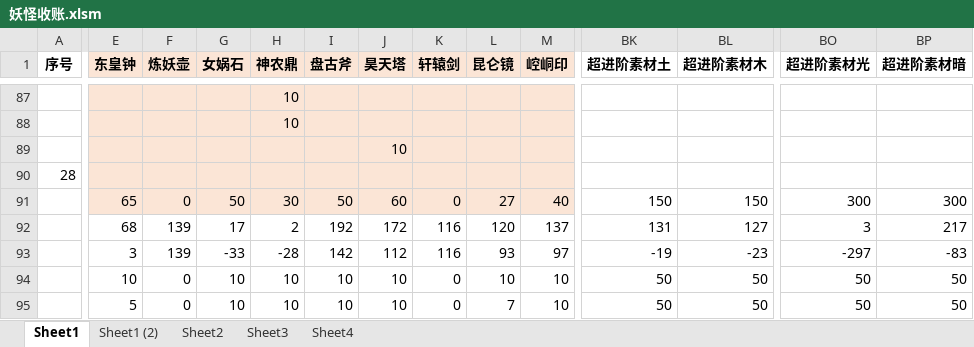
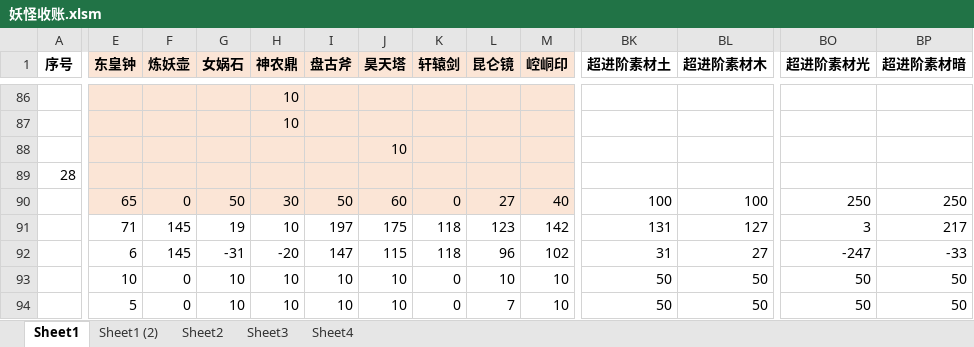
Before and after one commit to yue412/MonsterBook, an Excel workbook: bin/妖怪收账.xlsm, sheet Sheet1, drawn as a sheet; only a part is shown, gaps mark what is left out; values as stored, in another font and other column widths than the file's, no borders; charts and pictures and conditional formats not drawn; addresses are those after the commit; the diff covers the shown part only; the diff names each change by its address in the sheet, - before the commit and + after, or states it on an @@ line.

```diff
--- a/bin/妖怪收账.xlsm (sheet Sheet1)
+++ b/bin/妖怪收账.xlsm (sheet Sheet1)
-BK90 (超进阶素材土): 150
+BK90 (超进阶素材土): 100
-BL90 (超进阶素材木): 150
+BL90 (超进阶素材木): 100
-BO90 (超进阶素材光): 300
+BO90 (超进阶素材光): 250
-BP90 (超进阶素材暗): 300
+BP90 (超进阶素材暗): 250
-E91 (东皇钟): 68
+E91 (东皇钟): 71
-F91:F92 (炼妖壶): 139
+F91:F92 (炼妖壶): 145
-G91 (女娲石): 17
+G91 (女娲石): 19
-H91 (神农鼎): 2
+H91 (神农鼎): 10
-I91 (盘古斧): 192
+I91 (盘古斧): 197
-J91 (昊天塔): 172
+J91 (昊天塔): 175
-K91:K92 (轩辕剑): 116
+K91:K92 (轩辕剑): 118
-L91 (昆仑镜): 120
+L91 (昆仑镜): 123
-M91 (崆峒印): 137
+M91 (崆峒印): 142
-E92 (东皇钟): 3
+E92 (东皇钟): 6
-G92 (女娲石): -33
+G92 (女娲石): -31
-H92 (神农鼎): -28
+H92 (神农鼎): -20
-I92 (盘古斧): 142
+I92 (盘古斧): 147
-J92 (昊天塔): 112
+J92 (昊天塔): 115
-L92 (昆仑镜): 93
+L92 (昆仑镜): 96
-M92 (崆峒印): 97
+M92 (崆峒印): 102
-BK92 (超进阶素材土): -19
+BK92 (超进阶素材土): 31
-BL92 (超进阶素材木): -23
+BL92 (超进阶素材木): 27
-BO92 (超进阶素材光): -297
+BO92 (超进阶素材光): -247
-BP92 (超进阶素材暗): -83
+BP92 (超进阶素材暗): -33
```
Also changed, not shown: 1 removed row and 82 edited cells elsewhere in this sheet, formulas that keep their value, charts or pictures, 1 other file.
